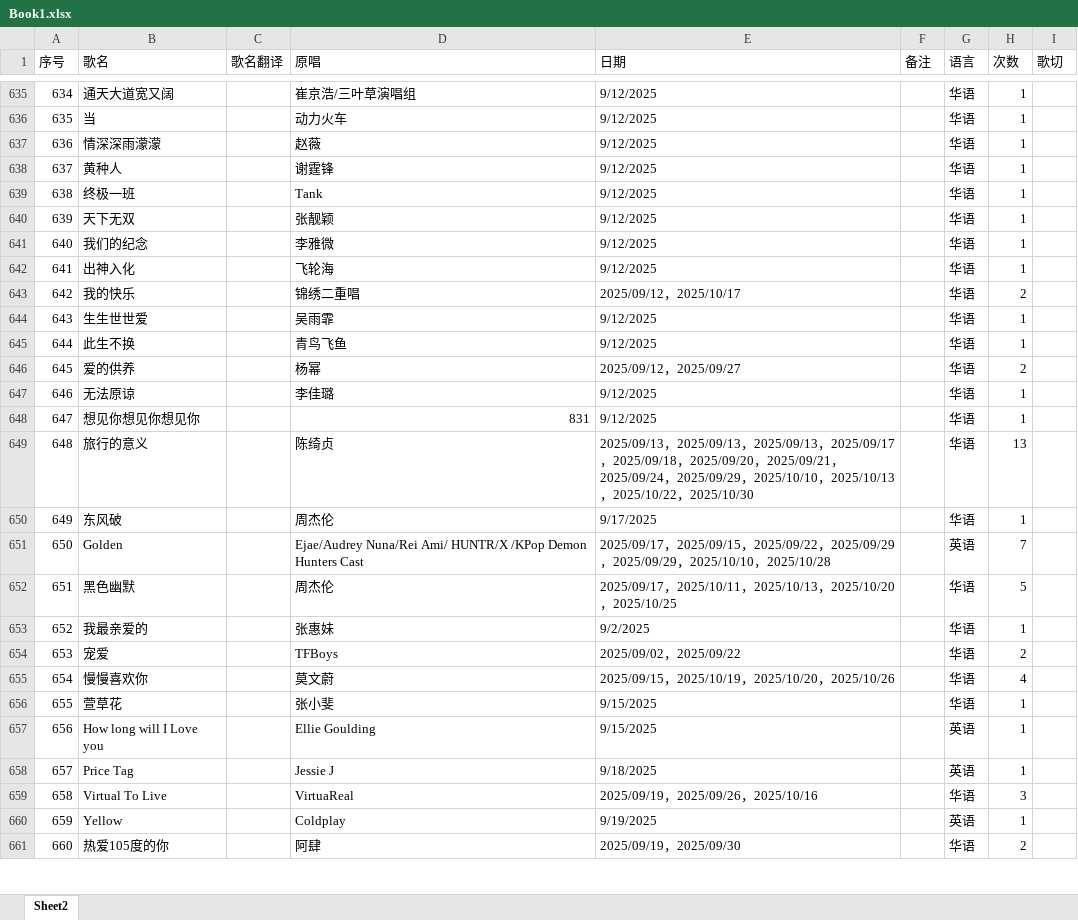
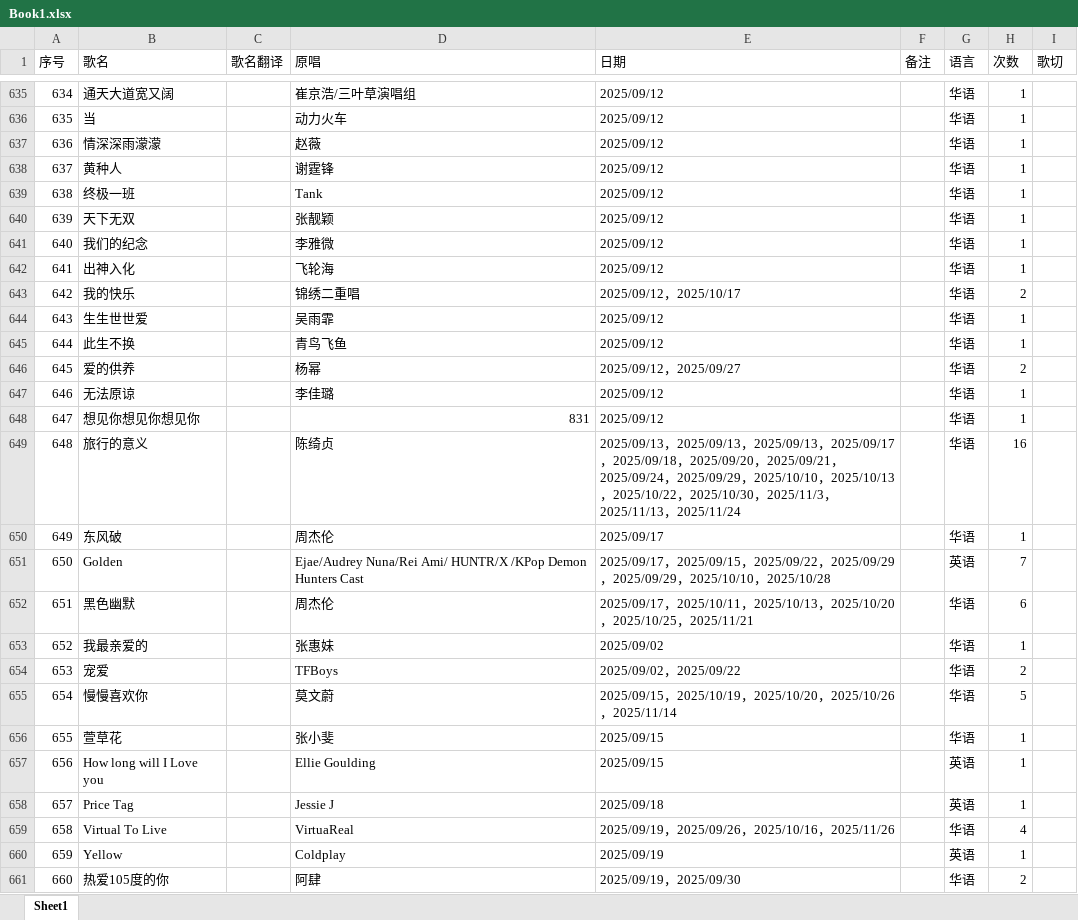
Before and after one commit to mit3urifans/mit3uri-song-list, an Excel workbook: scripts/Book1.xlsx, sheet Sheet1, drawn as a sheet; only a part is shown, gaps mark what is left out; values as stored, in another font and other column widths than the file's, no cell formats; the diff covers the shown part only; the diff names each change by its address in the sheet, - before the commit and + after, or states it on an @@ line.

```diff
--- a/scripts/Book1.xlsx (sheet Sheet1)
+++ b/scripts/Book1.xlsx (sheet Sheet1)
-sheet tab: Sheet2
+sheet tab: Sheet1
-E635:E642 (日期): 9/12/2025
+E635:E642 (日期): 2025/09/12
-E644:E645 (日期): 9/12/2025
+E644:E645 (日期): 2025/09/12
-E647:E648 (日期): 9/12/2025
+E647:E648 (日期): 2025/09/12
-E649 (日期): …，2025/10/30
+E649 (日期): …，2025/10/30，2025/11/3，2025/11/13，2025/11/24
-H649 (次数): 13
+H649 (次数): 16
-E650 (日期): 9/17/2025
+E650 (日期): 2025/09/17
-E652 (日期): …，2025/10/25
+E652 (日期): …，2025/10/25，2025/11/21
-H652 (次数): 5
+H652 (次数): 6
-E653 (日期): 9/2/2025
+E653 (日期): 2025/09/02
-E655 (日期): …，2025/10/26
+E655 (日期): …，2025/10/26，2025/11/14
-H655 (次数): 4
+H655 (次数): 5
-E656:E657 (日期): 9/15/2025
+E656:E657 (日期): 2025/09/15
-E658 (日期): 9/18/2025
+E658 (日期): 2025/09/18
-E659 (日期): 2025/09/19，2025/09/26，2025/10/16
+E659 (日期): 2025/09/19，2025/09/26，2025/10/16，2025/11/26
-H659 (次数): 3
+H659 (次数): 4
-E660 (日期): 9/19/2025
+E660 (日期): 2025/09/19
```
Also changed, not shown: 29 added rows, 1 removed row, 624 edited cells and row numbers in column A elsewhere in this sheet, cell formats.
